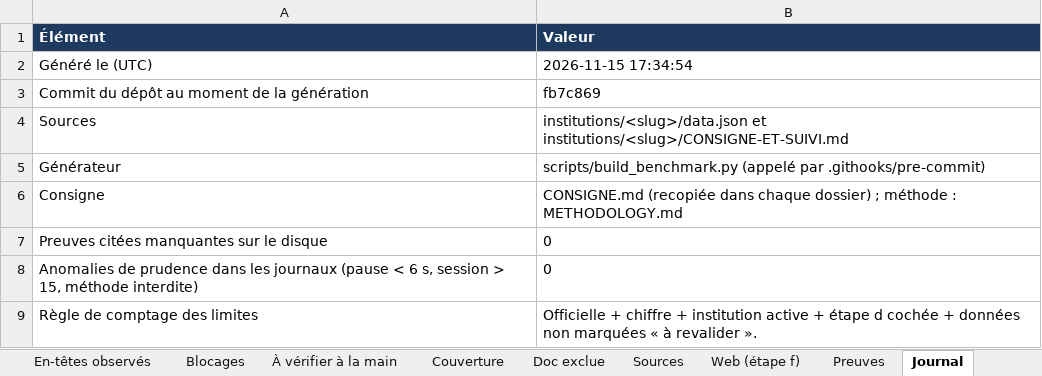
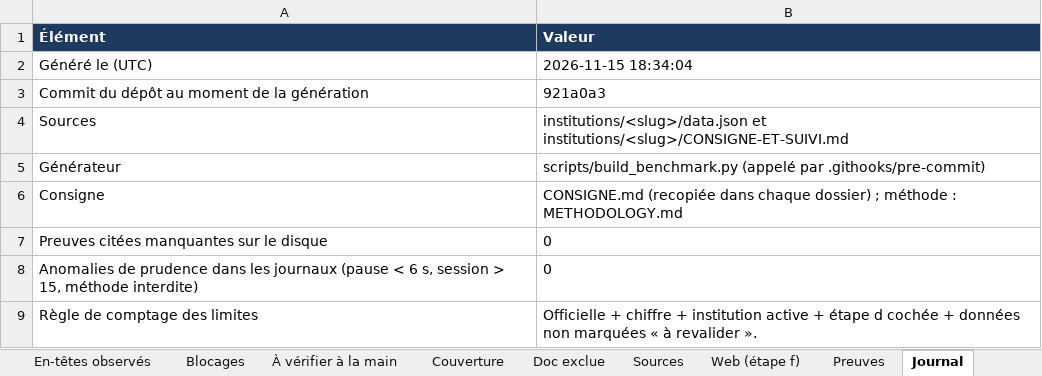
Before and after one commit to maribakulj/Veille-API-IIIF, an Excel workbook: BENCHMARK.xlsx, sheet Journal, drawn as a sheet; values as stored, in another font and other column widths than the file's, no borders; the diff names each change by its address in the sheet, - before the commit and + after, or states it on an @@ line.

```diff
--- a/BENCHMARK.xlsx (sheet Journal)
+++ b/BENCHMARK.xlsx (sheet Journal)
-B2 (Valeur): 2026-11-15 17:34:54
+B2 (Valeur): 2026-11-15 18:34:04
-B3 (Valeur): fb7c869
+B3 (Valeur): 921a0a3
```
Also changed, not shown: sheet Web (étape f), sheet Tableau de bord, sheet Institutions.
